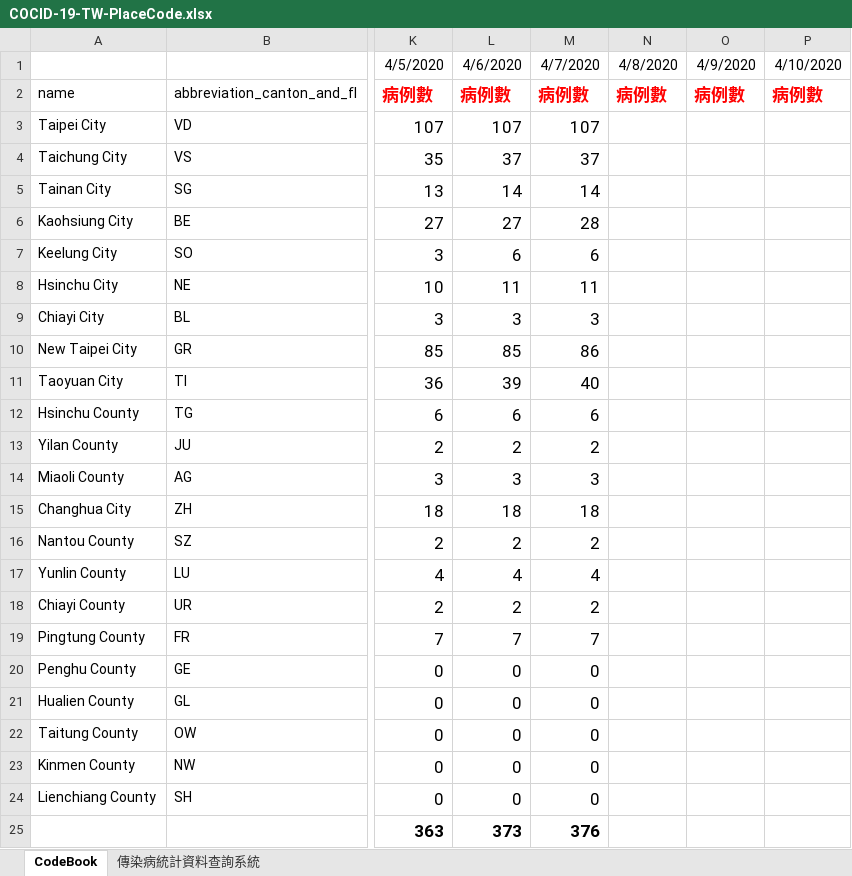
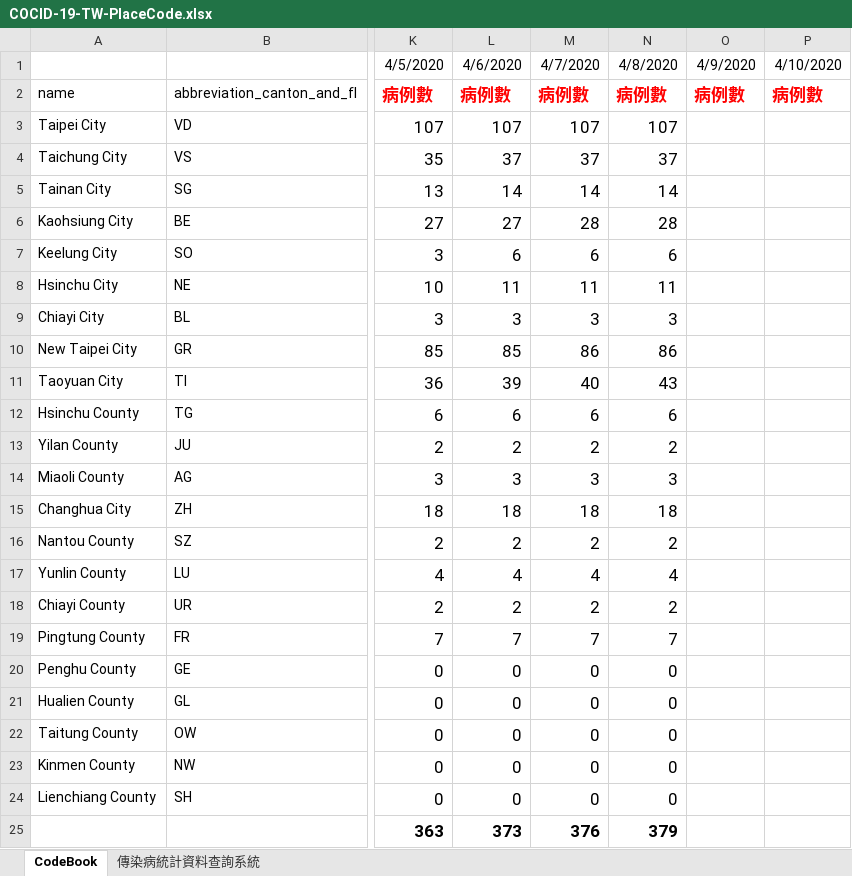
Before and after one commit to R2flip/covid19_dashboard_Leo_TW, an Excel workbook: COCID-19-TW-PlaceCode.xlsx, sheet CodeBook, drawn as a sheet; only a part is shown, gaps mark what is left out; values as stored, in another font and other column widths than the file's, no borders; the diff names each change by its address in the sheet, - before the commit and + after, or states it on an @@ line.

Commit message:
Add files via upload

```diff
--- a/COCID-19-TW-PlaceCode.xlsx (sheet CodeBook)
+++ b/COCID-19-TW-PlaceCode.xlsx (sheet CodeBook)
-N3: (empty)
+N3: 107
-N4: (empty)
+N4: 37
-N5: (empty)
+N5: 14
-N6: (empty)
+N6: 28
-N7: (empty)
+N7: 6
-N8: (empty)
+N8: 11
-N9: (empty)
+N9: 3
-N10: (empty)
+N10: 86
-N11: (empty)
+N11: 43
-N12: (empty)
+N12: 6
-N13: (empty)
+N13: 2
-N14: (empty)
+N14: 3
-N15: (empty)
+N15: 18
-N16: (empty)
+N16: 2
-N17: (empty)
+N17: 4
-N18: (empty)
+N18: 2
-N19: (empty)
+N19: 7
-N20:N24: (empty)
+N20:N24: 0
-N25: (empty)
+N25: 379
```
